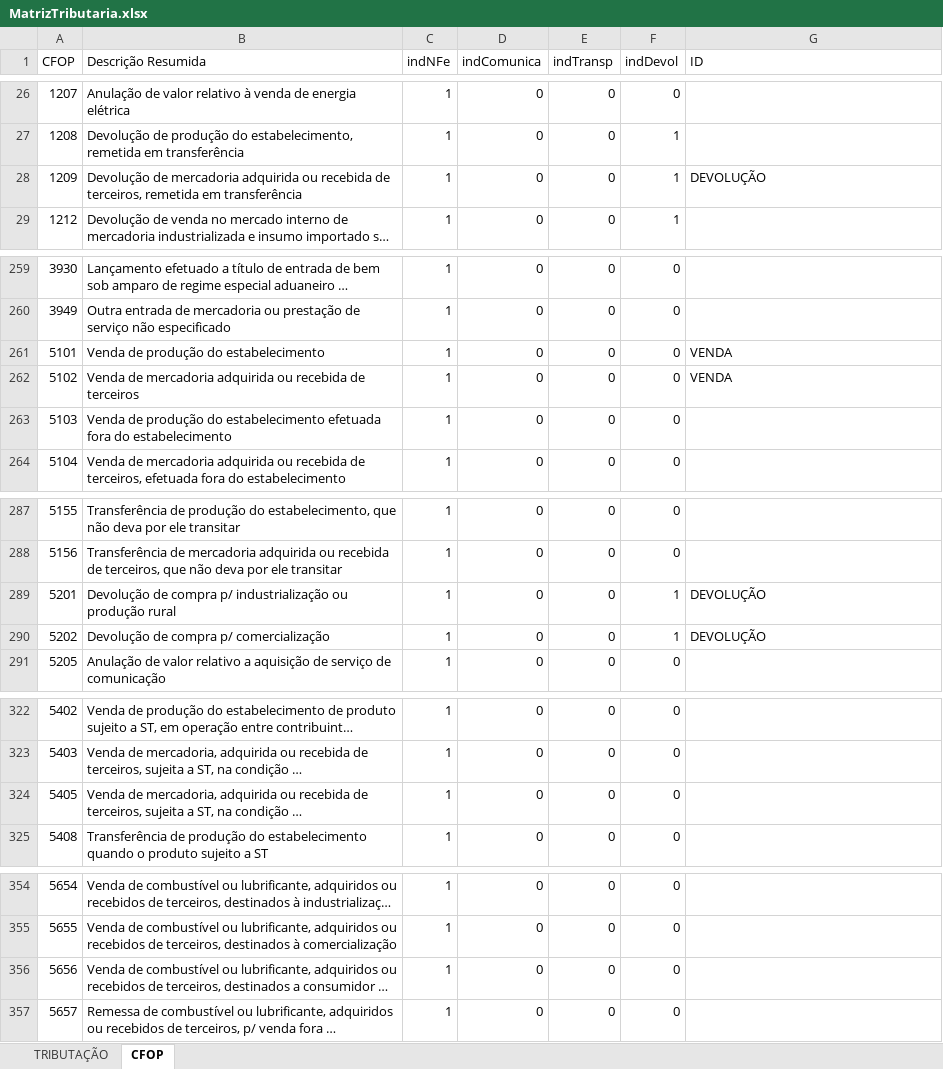
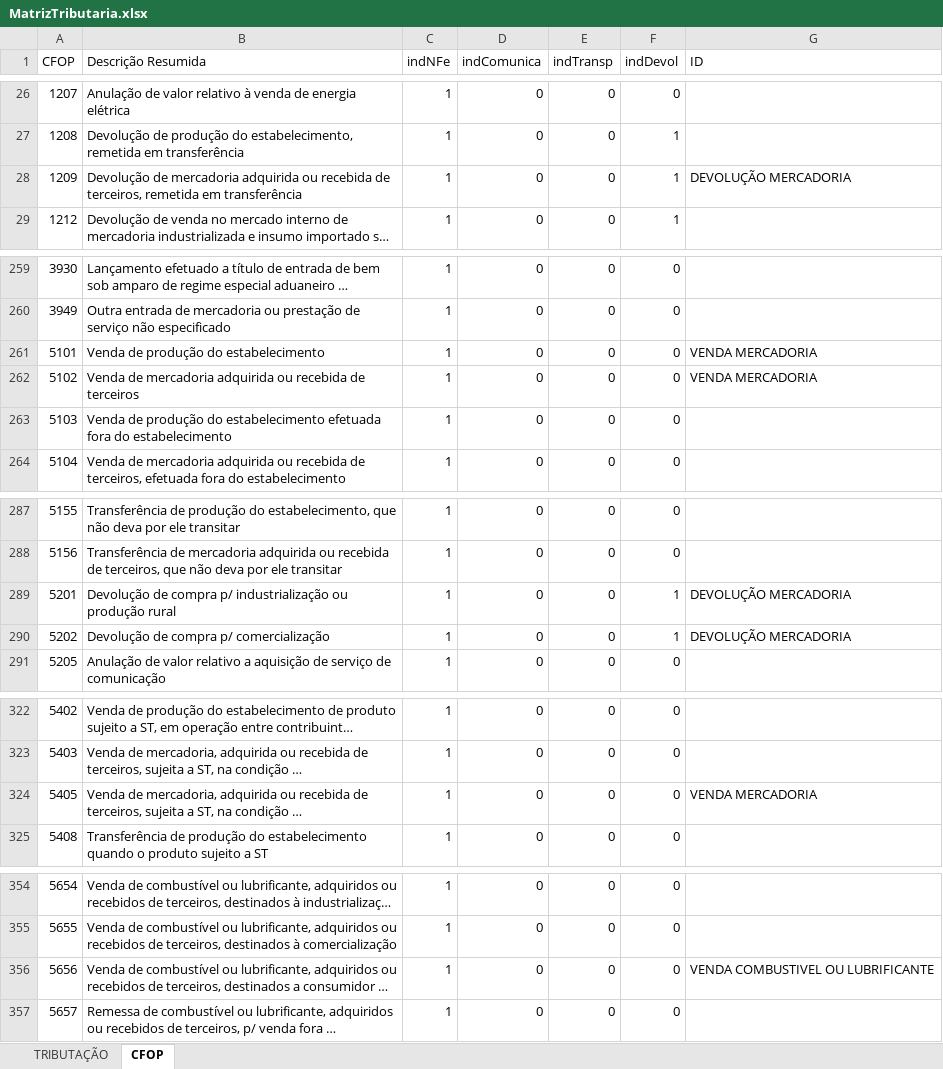
Before and after one commit to WVista709/LORE, an Excel workbook: MatrizTributaria.xlsx, sheet CFOP, drawn as a sheet; only a part is shown, gaps mark what is left out; long unchanged cells end in …; values as stored, in another font and other column widths than the file's, no borders; the diff covers the shown part only; the diff names each change by its address in the sheet, - before the commit and + after, or states it on an @@ line.

```diff
--- a/MatrizTributaria.xlsx (sheet CFOP)
+++ b/MatrizTributaria.xlsx (sheet CFOP)
-G28 (ID): DEVOLUÇÃO
+G28 (ID): DEVOLUÇÃO MERCADORIA
-G261:G262 (ID): VENDA
+G261:G262 (ID): VENDA MERCADORIA
-G289:G290 (ID): DEVOLUÇÃO
+G289:G290 (ID): DEVOLUÇÃO MERCADORIA
-G324 (ID): (empty)
+G324 (ID): VENDA MERCADORIA
-G356 (ID): (empty)
+G356 (ID): VENDA COMBUSTIVEL OU LUBRIFICANTE
```
Also changed, not shown: 18 edited cells elsewhere in this sheet, sheet TRIBUTAÇÃO, 1 other file.
